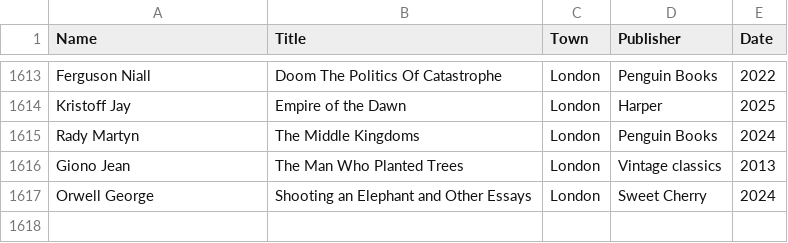
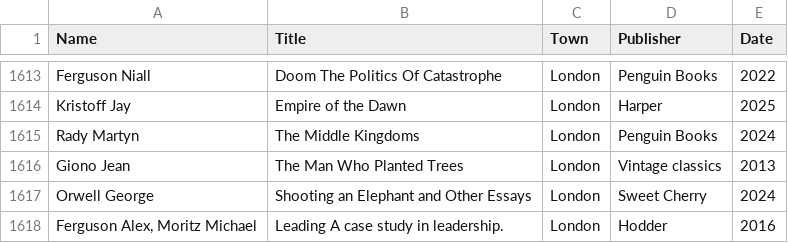
Before and after one commit to adrianbiro/personal_list_of_books, a CSV file: literatura.csv, drawn as a sheet; only a part is shown, gaps mark what is left out; the diff names each change by its address in the sheet, - before the commit and + after, or states it on an @@ line.

Commit message:
small fixes

```diff
--- a/literatura.csv
+++ b/literatura.csv
+row 1618: Ferguson Alex, Moritz Michael | Leading A case study in leadership. | London | Hodder | 2016
```
